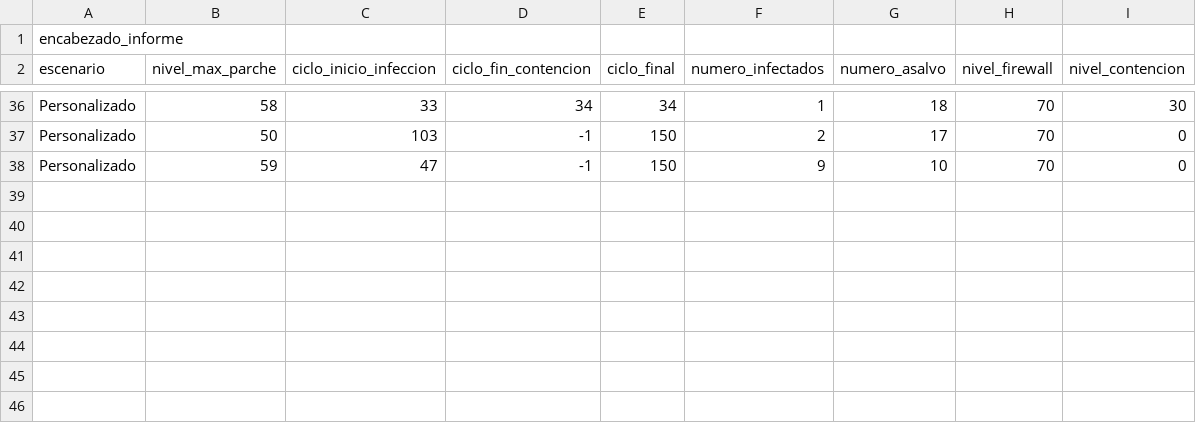
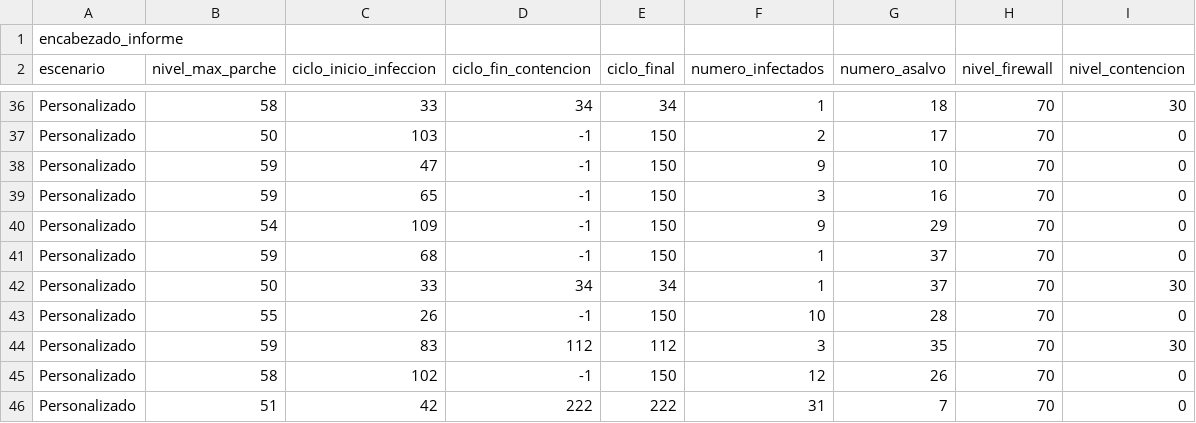
Before and after one commit to SumonPB/Grupal_Redes, a CSV file: front/public/results/log_informes.csv, drawn as a sheet; only a part is shown, gaps mark what is left out.

```diff
--- a/front/public/results/log_informes.csv
+++ b/front/public/results/log_informes.csv
@@ -38 +38,9 @@ Personalizado,50,103,-1,150,2,17,70,0
 Personalizado,59,47,-1,150,9,10,70,0
+Personalizado,59,65,-1,150,3,16,70,0
+Personalizado,54,109,-1,150,9,29,70,0
+Personalizado,59,68,-1,150,1,37,70,0
+Personalizado,50,33,34,34,1,37,70,30
+Personalizado,55,26,-1,150,10,28,70,0
+Personalizado,59,83,112,112,3,35,70,30
+Personalizado,58,102,-1,150,12,26,70,0
+Personalizado,51,42,222,222,31,7,70,0
```
Also changed, not shown: front/public/results/log_general_hist.csv, front/public/results/log_nodos.csv, 17 other files.
